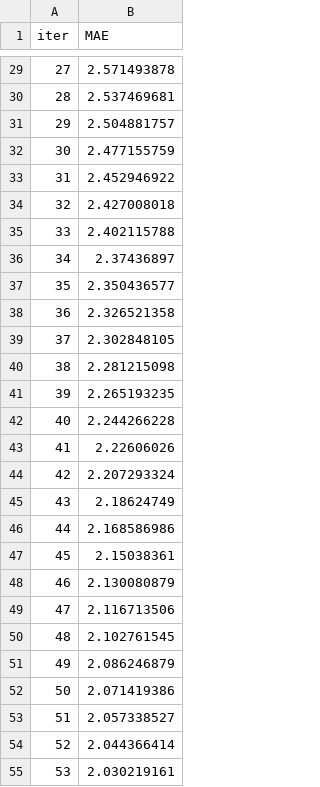
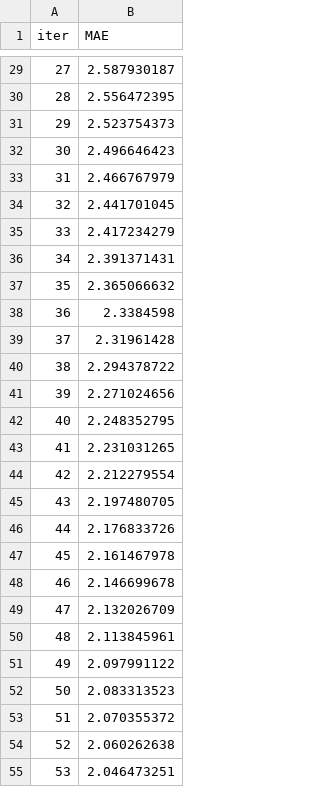
Before and after one commit to InmaJimenezG/MachineLearning_NBA, a TSV file: ML_NBA_Inma Jimenez/scr/notebook/catboost_info/learn_error.tsv, drawn as a sheet; only a part is shown, gaps mark what is left out; the diff covers the shown part only.

```diff
--- a/ML_NBA_Inma Jimenez/scr/notebook/catboost_info/learn_error.tsv
+++ b/ML_NBA_Inma Jimenez/scr/notebook/catboost_info/learn_error.tsv
@@ -29,27 +29,27 @@ iter	MAE
-27	2.571493878
-28	2.537469681
-29	2.504881757
-30	2.477155759
-31	2.452946922
-32	2.427008018
-33	2.402115788
-34	2.37436897
-35	2.350436577
-36	2.326521358
-37	2.302848105
-38	2.281215098
-39	2.265193235
-40	2.244266228
-41	2.22606026
-42	2.207293324
-43	2.18624749
-44	2.168586986
-45	2.15038361
-46	2.130080879
-47	2.116713506
-48	2.102761545
-49	2.086246879
-50	2.071419386
-51	2.057338527
-52	2.044366414
-53	2.030219161
+27	2.587930187
+28	2.556472395
+29	2.523754373
+30	2.496646423
+31	2.466767979
+32	2.441701045
+33	2.417234279
+34	2.391371431
+35	2.365066632
+36	2.3384598
+37	2.31961428
+38	2.294378722
+39	2.271024656
+40	2.248352795
+41	2.231031265
+42	2.212279554
+43	2.197480705
+44	2.176833726
+45	2.161467978
+46	2.146699678
+47	2.132026709
+48	2.113845961
+49	2.097991122
+50	2.083313523
+51	2.070355372
+52	2.060262638
+53	2.046473251
```
Also changed, not shown: 173 edited cells elsewhere in this file, ML_NBA_Inma Jimenez/scr/notebook/catboost_info/time_left.tsv, 11 other files.
